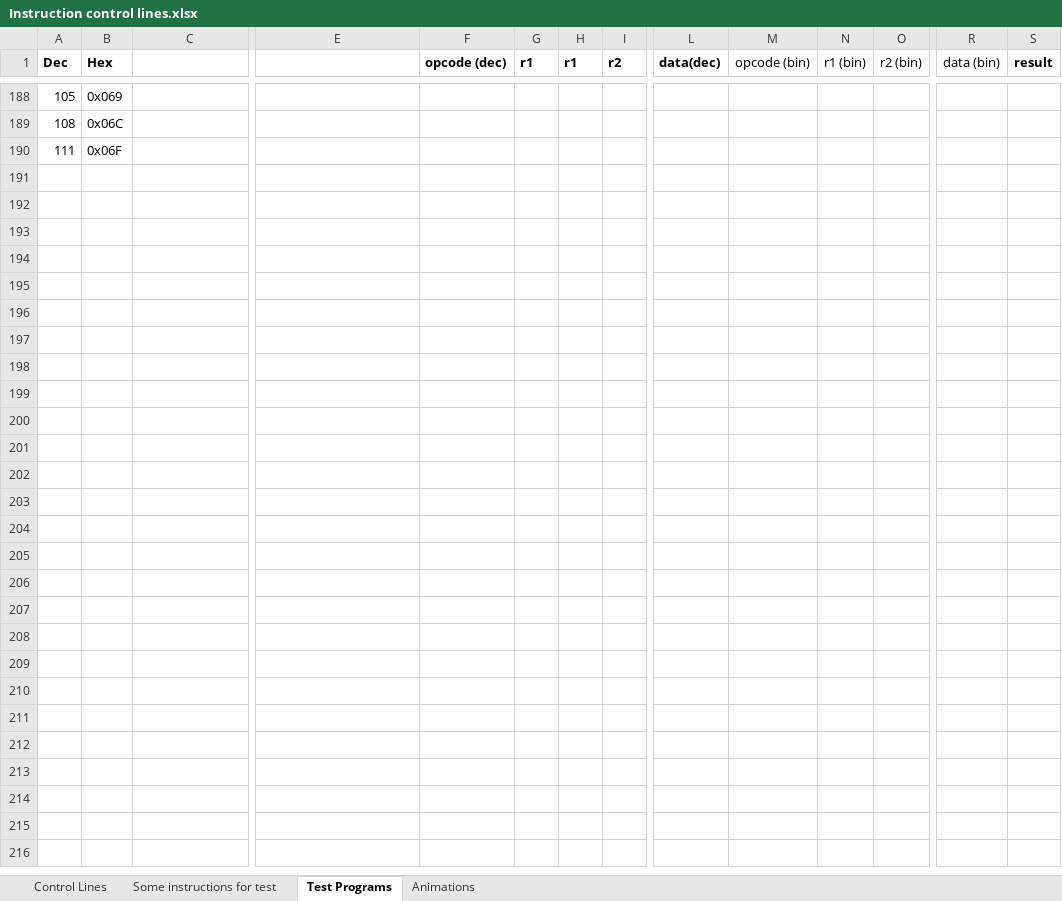
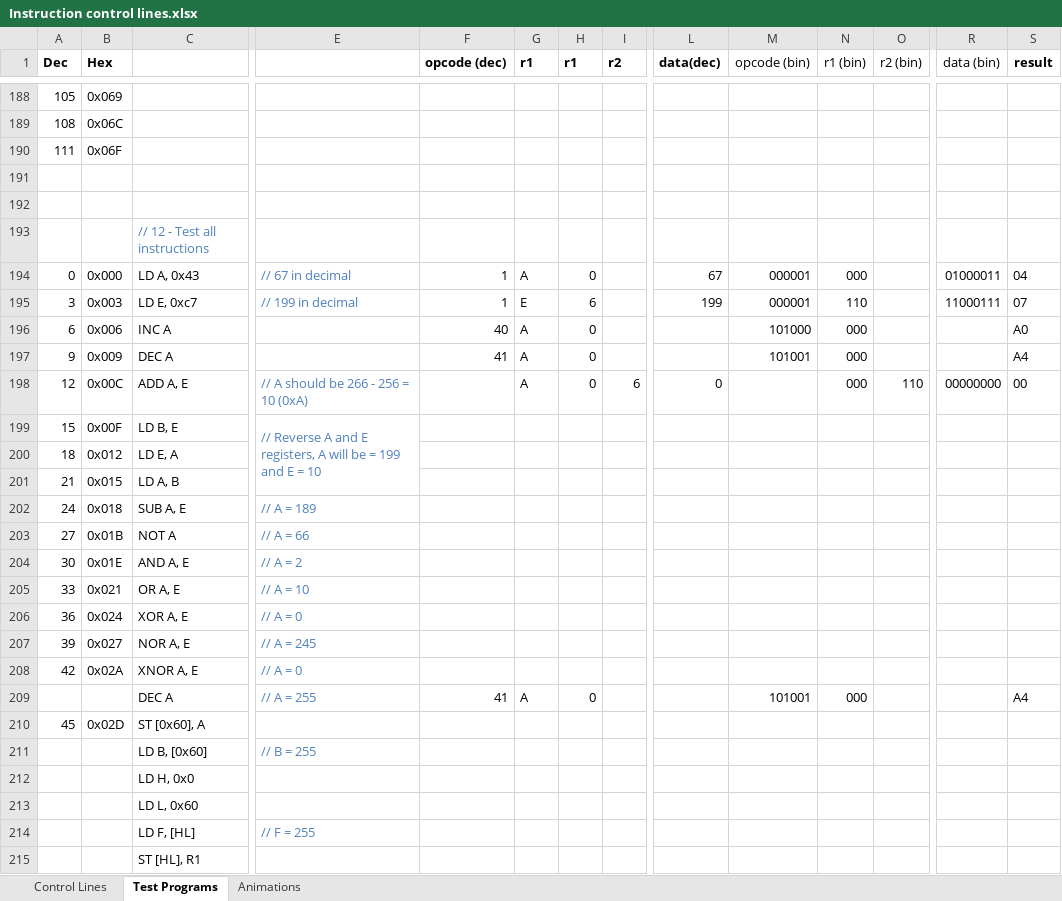
Before and after one commit to albs-br/jaca, an Excel workbook: 2nd gen - 8 bit cpu/Instruction control lines.xlsx, sheet Test Programs, drawn as a sheet; only a part is shown, gaps mark what is left out; values as stored, in another font and other column widths than the file's, no borders; rows hold the shown columns only; the diff names each change by its address in the sheet, - before the commit and + after, or states it on an @@ line.

Commit message:
New test program

```diff
--- a/2nd gen - 8 bit cpu/Instruction control lines.xlsx (sheet Test Programs)
+++ b/2nd gen - 8 bit cpu/Instruction control lines.xlsx (sheet Test Programs)
-sheet tab: Some instructions for test
+row 191: (empty)
+row 192: (empty)
+row 193:  |  | // 12 - Test all instructions
+row 194: 0 | 0x000 | LD A, 0x43 | // 67 in decimal | 1 | A | 0 |  | 67 | 000001 | 000 |  | 01000011 | 04
+row 195: 3 | 0x003 | LD E, 0xc7 | // 199 in decimal | 1 | E | 6 |  | 199 | 000001 | 110 |  | 11000111 | 07
+row 196: 6 | 0x006 | INC A |  | 40 | A | 0 |  |  | 101000 | 000 |  |  | A0
+row 197: 9 | 0x009 | DEC A |  | 41 | A | 0 |  |  | 101001 | 000 |  |  | A4
+row 198: 12 | 0x00C | ADD A, E | // A should be 266 - 256 = 10 (0xA) |  | A | 0 | 6 | 0 |  | 000 | 110 | 00000000 | 00
+row 199: 15 | 0x00F | LD B, E | // Reverse A and E registers, A will be = 199 and E = 10
+row 200: 18 | 0x012 | LD E, A
+row 201: 21 | 0x015 | LD A, B
+row 202: 24 | 0x018 | SUB A, E | // A = 189
+row 203: 27 | 0x01B | NOT A | // A = 66
+row 204: 30 | 0x01E | AND A, E | // A = 2
+row 205: 33 | 0x021 | OR A, E | // A = 10
+row 206: 36 | 0x024 | XOR A, E | // A = 0
+row 207: 39 | 0x027 | NOR A, E | // A = 245
+row 208: 42 | 0x02A | XNOR A, E | // A = 0
+row 209:  |  | DEC A | // A = 255 | 41 | A | 0 |  |  | 101001 | 000 |  |  | A4
+row 210: 45 | 0x02D | ST [0x60], A
+row 211:  |  | LD B, [0x60] | // B = 255
+row 212:  |  | LD H, 0x0
+row 213:  |  | LD L, 0x60
+row 214:  |  | LD F, [HL] | // F = 255
+row 215:  |  | ST [HL], R1
```
